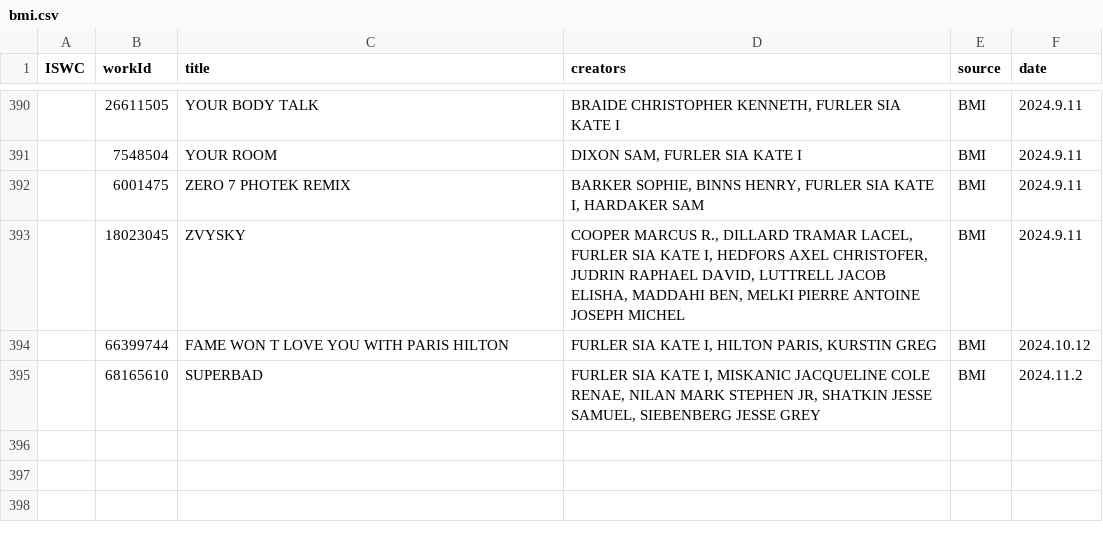
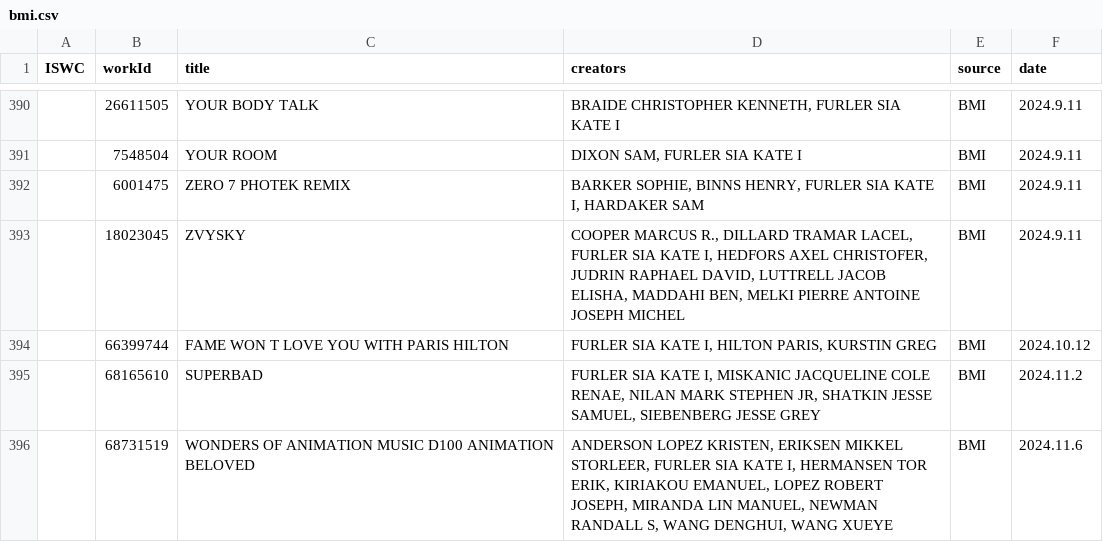
Before and after one commit to RogerBambinetti/PROs-scrapper-nodejs, a CSV file: logs/bmi.csv, drawn as a sheet; only a part is shown, gaps mark what is left out; the diff names each change by its address in the sheet, - before the commit and + after, or states it on an @@ line.

```diff
--- a/logs/bmi.csv
+++ b/logs/bmi.csv
+row 396:  | 68731519 | WONDERS OF ANIMATION MUSIC D100 ANIMATION BELOVED | ANDERSON LOPEZ KRISTEN, ERIKSEN MIKKEL STORLEER, FURLER SIA KATE I, HERMANSEN TOR ERIK, KIRIAKOU EMANUEL, LOPEZ ROBERT JOSEPH, MIRANDA LIN MANUEL, NEWMAN RANDALL S, WANG DENGHUI, WANG XUEYE | BMI | 2024.11.6
```
Also changed, not shown: 2 other files.
